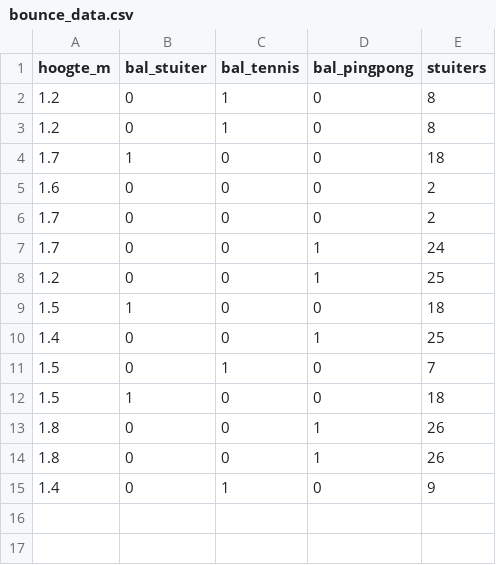
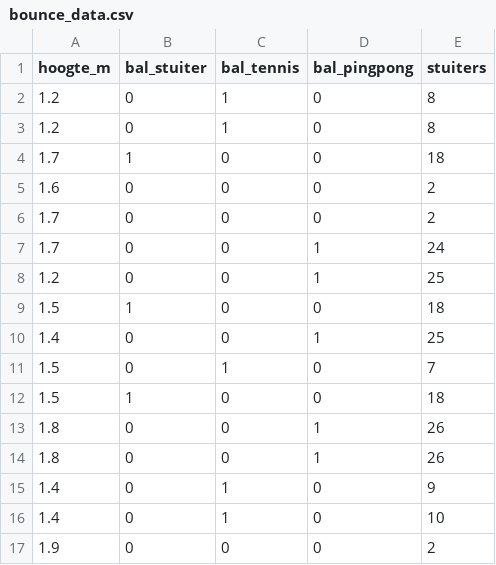
Before and after one commit to DatalabHvA/stuiterbal, a CSV file: bounce_data.csv, drawn as a sheet; the diff names each change by its address in the sheet, - before the commit and + after, or states it on an @@ line.

Commit message:
Update CSV via API 03-10-2026, 09:50:14

```diff
--- a/bounce_data.csv
+++ b/bounce_data.csv
+row 16: 1.4 | 0 | 1 | 0 | 10
+row 17: 1.9 | 0 | 0 | 0 | 2
```
